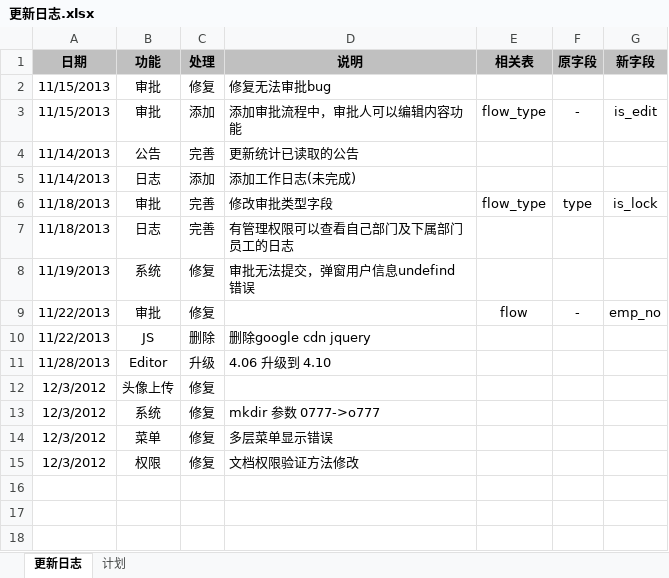
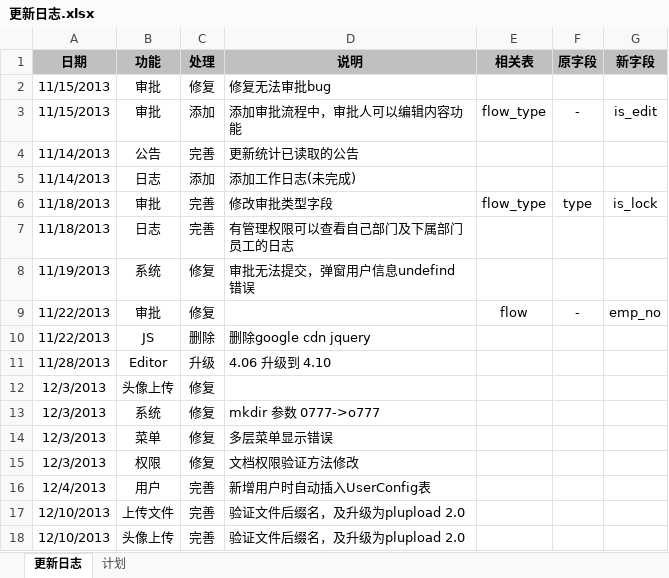
Before and after one commit to ameth64/aeropms, an Excel workbook: 更新日志.xlsx, sheet 更新日志, drawn as a sheet; values as stored, in another font and other column widths than the file's, no borders; the diff names each change by its address in the sheet, - before the commit and + after, or states it on an @@ line.

Commit message:
修复附件上传错误 更新上传组件。 过滤上传文件类型。 使用方法 在系统参数中设置 “UPLOAD_FILE_TYPE” =doc,dox,xls,xlsx,ppt,pptx,pdf,gif,png,tif,zip,rar,jpg,jpeg

```diff
--- a/更新日志.xlsx (sheet 更新日志)
+++ b/更新日志.xlsx (sheet 更新日志)
-A12:A15 (日期): 12/3/2012
+A12:A15 (日期): 12/3/2013
+row 16: 12/4/2013 | 用户 | 完善 | 新增用户时自动插入UserConfig表
+row 17: 12/10/2013 | 上传文件 | 完善 | 验证文件后缀名，及升级为plupload 2.0
+row 18: 12/10/2013 | 头像上传 | 完善 | 验证文件后缀名，及升级为plupload 2.0
```
Also changed, not shown: sheet 计划, 46 other files.
